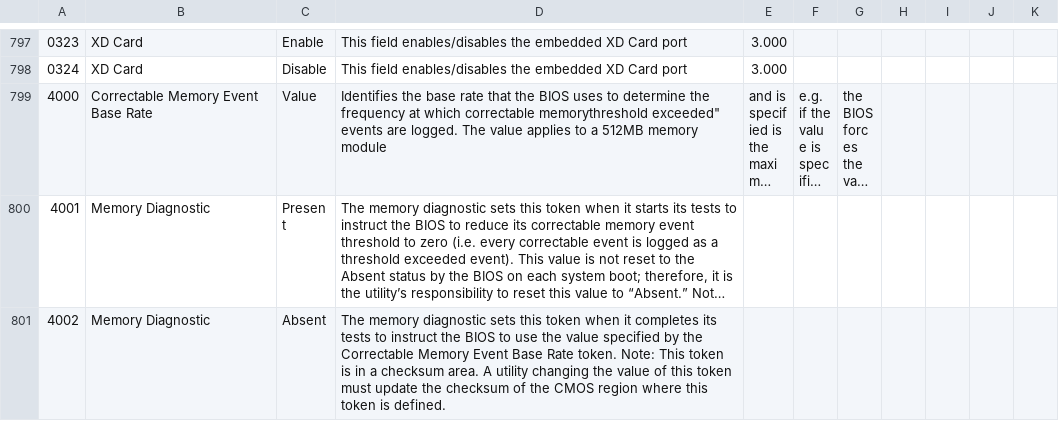
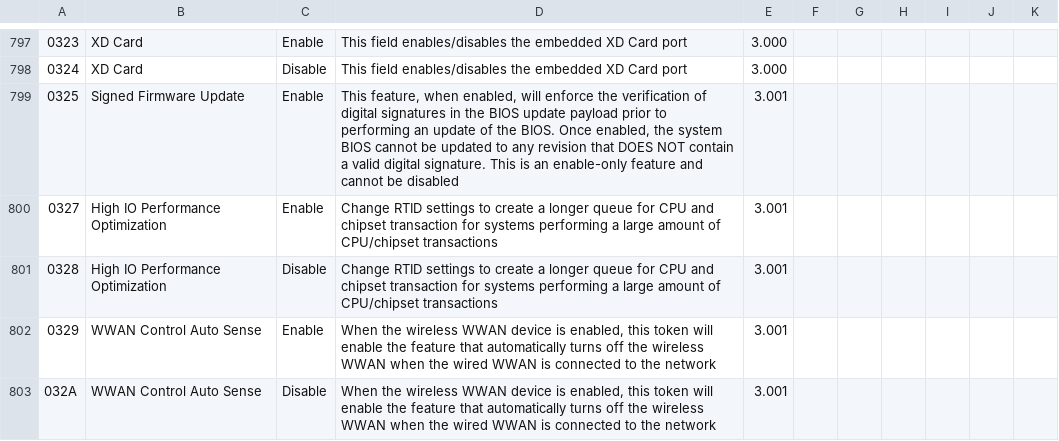
Before and after one commit to dell/libsmbios, a CSV file: doc/token_list.csv, drawn as a sheet; only a part is shown, gaps mark what is left out; the shorter side is filled out with more unchanged rows; long unchanged cells end in …; the diff covers the shown part only; the diff names each change by its address in the sheet, - before the commit and + after, or states it on an @@ line.

Commit message:
Adding Tokens as per revision 3.001

```diff
--- a/doc/token_list.csv
+++ b/doc/token_list.csv
+row 799: 0325 | Signed Firmware Update | Enable | This feature, when enabled, will enforce the verification of digital signatures in the BIOS update payload prior to performing an update of the BIOS. Once enabled, the system BIOS cannot be updated to any revision that DOES NOT contain a valid digital signature. This is an enable-only feature and cannot be disabled | 3.001
+row 800: 0327 | High IO Performance Optimization | Enable | Change RTID settings to create a longer queue for CPU and chipset transaction for systems performing a large amount of CPU/chipset transactions | 3.001
+row 801: 0328 | High IO Performance Optimization | Disable | Change RTID settings to create a longer queue for CPU and chipset transaction for systems performing a large amount of CPU/chipset transactions | 3.001
+row 802: 0329 | WWAN Control Auto Sense | Enable | When the wireless WWAN device is enabled, this token will enable the feature that automatically turns off the wireless WWAN when the wired WWAN is connected to the network | 3.001
+row 803: 032A | WWAN Control Auto Sense | Disable | When the wireless WWAN device is enabled, this token will enable the feature that automatically turns off the wireless WWAN when the wired WWAN is connected to the network | 3.001
```
Also changed, not shown: 7 added rows elsewhere in this file.
